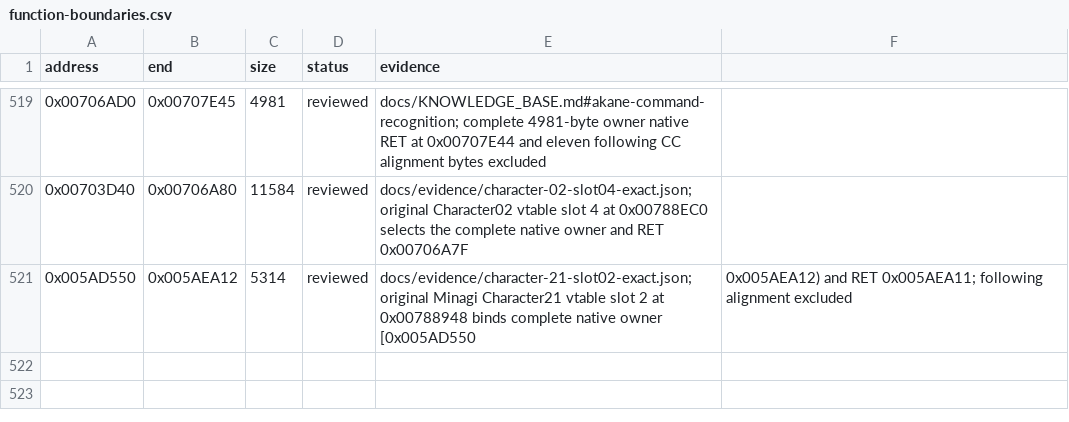
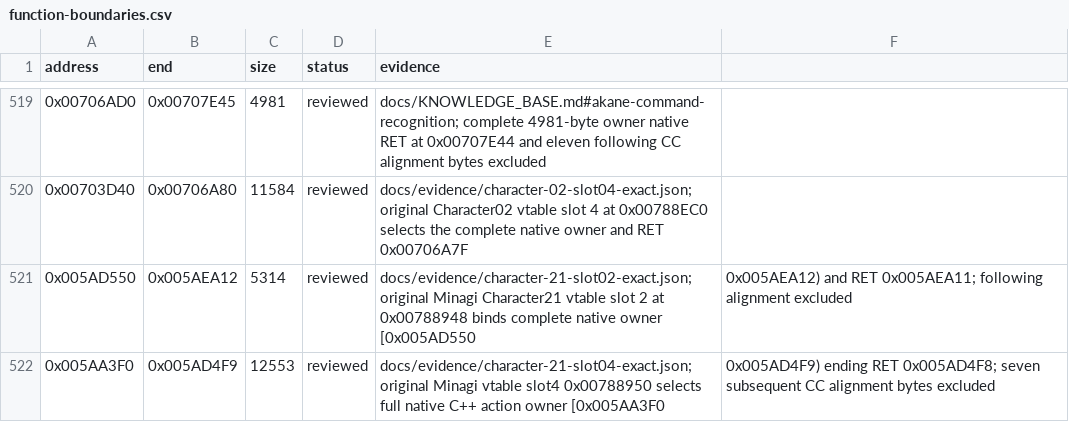
Before and after one commit to N0zoM1z0/Eternal-Fighter-Zero, a CSV file: config/function-boundaries.csv, drawn as a sheet; only a part is shown, gaps mark what is left out.

```diff
--- a/config/function-boundaries.csv
+++ b/config/function-boundaries.csv
@@ -521 +521,2 @@ address,end,size,status,evidence
 0x005AD550,0x005AEA12,5314,reviewed,docs/evidence/character-21-slot02-exact.json; original Minagi Character21 vtable slot 2 at 0x00788948 binds complete native owner [0x005AD550,0x005AEA12) and RET 0x005AEA11; following alignment excluded
+0x005AA3F0,0x005AD4F9,12553,reviewed,docs/evidence/character-21-slot04-exact.json; original Minagi vtable slot4 0x00788950 selects full native C++ action owner [0x005AA3F0,0x005AD4F9) ending RET 0x005AD4F8; seven subsequent CC alignment bytes excluded
```
Also changed, not shown: config/function-origins.csv, config/functions.csv, 7 other files.
